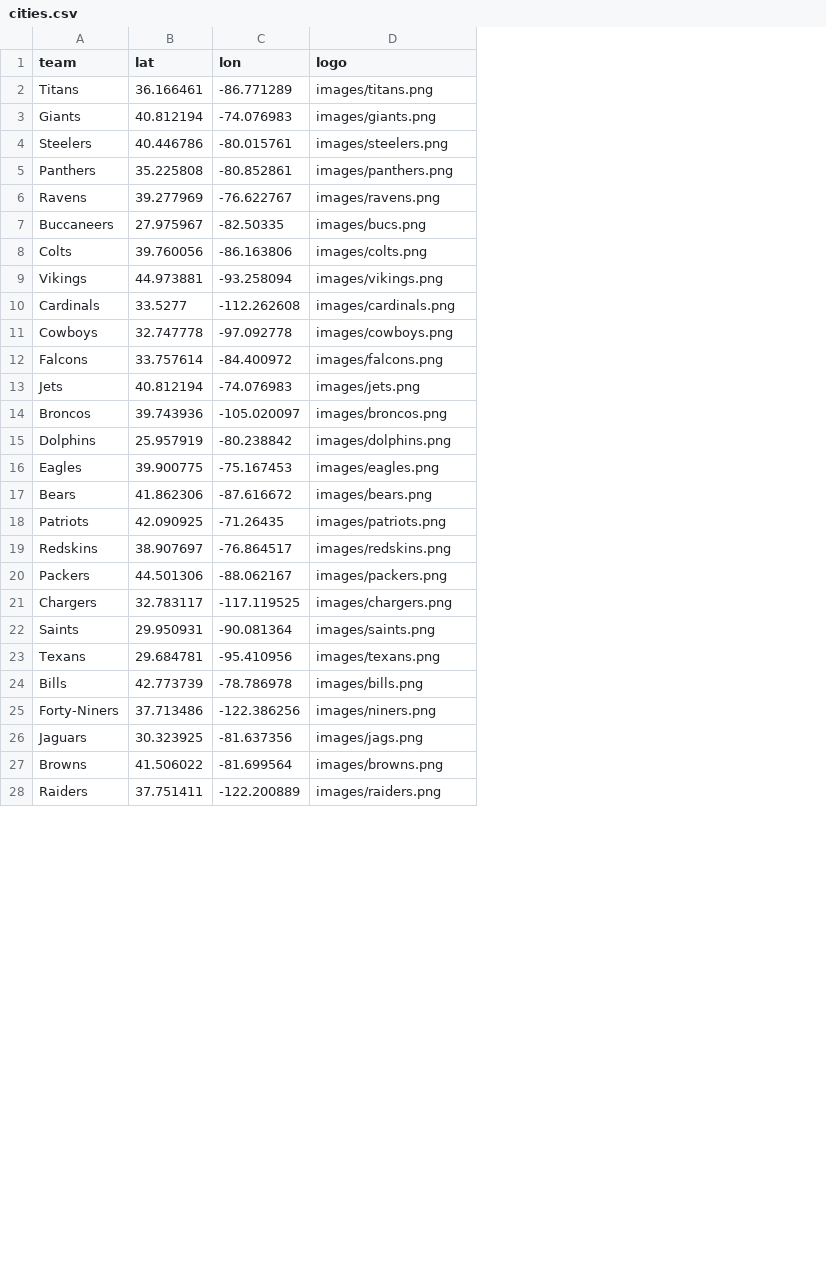
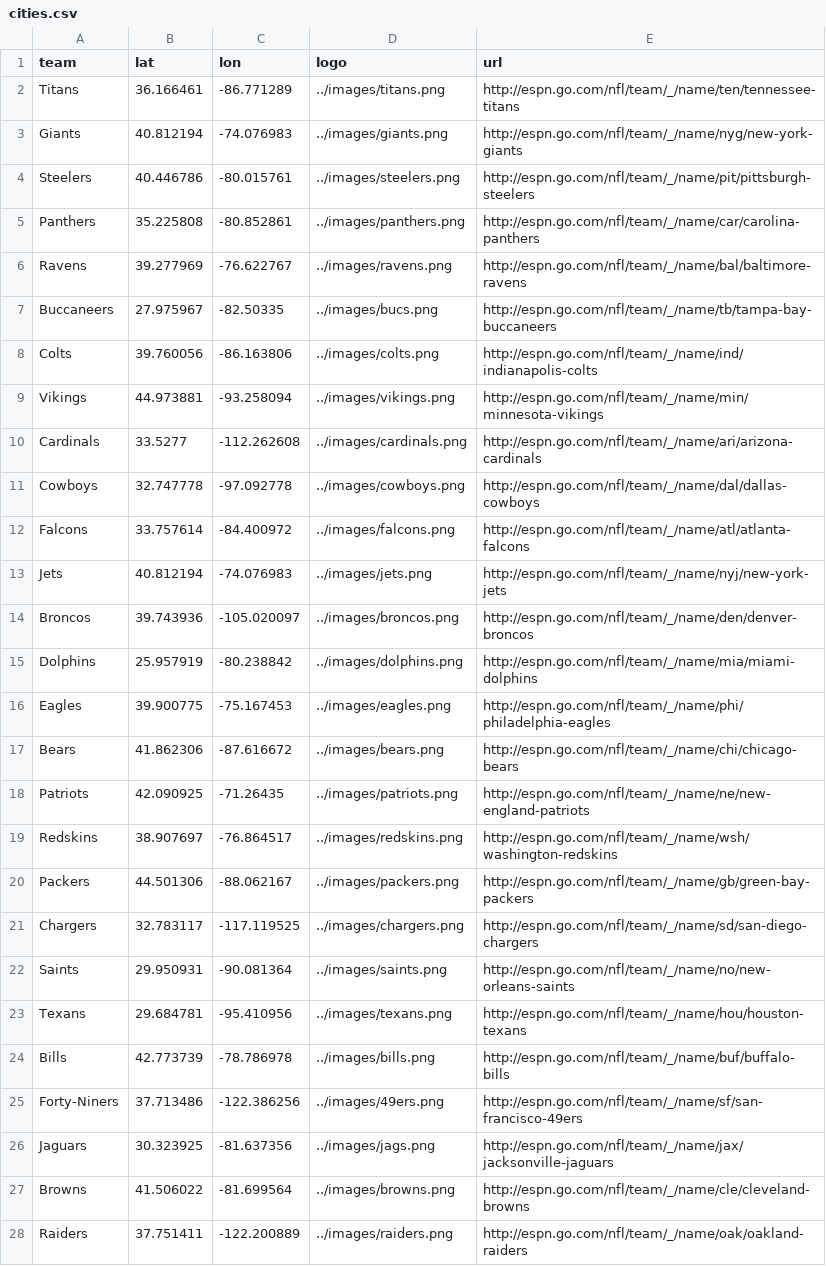
Before and after one commit to andyt338/HoxTok, a CSV file: cities.csv, drawn as a sheet; only a part is shown; the diff covers the shown part only; the diff names each change by its address in the sheet, - before the commit and + after, or states it on an @@ line.

Commit message:
hyperlinks added to team logos

```diff
--- a/cities.csv
+++ b/cities.csv
+column E (url), rows 2-28: http://espn.go.com/nfl/team/_/name/ten/tennessee-titans | http://espn.go.com/nfl/team/_/name/nyg/new-york-giants | http://espn.go.com/nfl/team/_/name/pit/pittsburgh-steelers | http://espn.go.com/nfl/team/_/name/car/carolina-panthers | http://espn.go.com/nfl/team/_/name/bal/baltimore-ravens | http://espn.go.com/nfl/team/_/name/tb/tampa-bay-buccaneers | http://espn.go.com/nfl/team/_/name/ind/indianapolis-colts | http://espn.go.com/nfl/team/_/name/min/minnesota-vikings | http://espn.go.com/nfl/team/_/name/ari/arizona-cardinals | http://espn.go.com/nfl/team/_/name/dal/dallas-cowboys | http://espn.go.com/nfl/team/_/name/atl/atlanta-falcons | http://espn.go.com/nfl/team/_/name/nyj/new-york-jets | http://espn.go.com/nfl/team/_/name/den/denver-broncos | http://espn.go.com/nfl/team/_/name/mia/miami-dolphins | http://espn.go.com/nfl/team/_/name/phi/philadelphia-eagles | http://espn.go.com/nfl/team/_/name/chi/chicago-bears | http://espn.go.com/nfl/team/_/name/ne/new-england-patriots | http://espn.go.com/nfl/team/_/name/wsh/washington-redskins | http://espn.go.com/nfl/team/_/name/gb/green-bay-packers | http://espn.go.com/nfl/team/_/name/sd/san-diego-chargers | http://espn.go.com/nfl/team/_/name/no/new-orleans-saints | http://espn.go.com/nfl/team/_/name/hou/houston-texans | http://espn.go.com/nfl/team/_/name/buf/buffalo-bills | http://espn.go.com/nfl/team/_/name/sf/san-francisco-49ers | http://espn.go.com/nfl/team/_/name/jax/jacksonville-jaguars | http://espn.go.com/nfl/team/_/name/cle/cleveland-browns | http://espn.go.com/nfl/team/_/name/oak/oakland-raiders
-D2 (logo): images/titans.png
+D2 (logo): ../images/titans.png
-D3 (logo): images/giants.png
+D3 (logo): ../images/giants.png
-D4 (logo): images/steelers.png
+D4 (logo): ../images/steelers.png
-D5 (logo): images/panthers.png
+D5 (logo): ../images/panthers.png
-D6 (logo): images/ravens.png
+D6 (logo): ../images/ravens.png
-D7 (logo): images/bucs.png
+D7 (logo): ../images/bucs.png
-D8 (logo): images/colts.png
+D8 (logo): ../images/colts.png
-D9 (logo): images/vikings.png
+D9 (logo): ../images/vikings.png
-D10 (logo): images/cardinals.png
+D10 (logo): ../images/cardinals.png
-D11 (logo): images/cowboys.png
+D11 (logo): ../images/cowboys.png
-D12 (logo): images/falcons.png
+D12 (logo): ../images/falcons.png
-D13 (logo): images/jets.png
+D13 (logo): ../images/jets.png
-D14 (logo): images/broncos.png
+D14 (logo): ../images/broncos.png
-D15 (logo): images/dolphins.png
+D15 (logo): ../images/dolphins.png
-D16 (logo): images/eagles.png
+D16 (logo): ../images/eagles.png
-D17 (logo): images/bears.png
+D17 (logo): ../images/bears.png
-D18 (logo): images/patriots.png
+D18 (logo): ../images/patriots.png
-D19 (logo): images/redskins.png
+D19 (logo): ../images/redskins.png
-D20 (logo): images/packers.png
+D20 (logo): ../images/packers.png
-D21 (logo): images/chargers.png
+D21 (logo): ../images/chargers.png
-D22 (logo): images/saints.png
+D22 (logo): ../images/saints.png
-D23 (logo): images/texans.png
+D23 (logo): ../images/texans.png
-D24 (logo): images/bills.png
+D24 (logo): ../images/bills.png
-D25 (logo): images/niners.png
+D25 (logo): ../images/49ers.png
-D26 (logo): images/jags.png
+D26 (logo): ../images/jags.png
-D27 (logo): images/browns.png
+D27 (logo): ../images/browns.png
-D28 (logo): images/raiders.png
+D28 (logo): ../images/raiders.png
```
Also changed, not shown: 5 edited cells elsewhere in this file, 4 other files.
